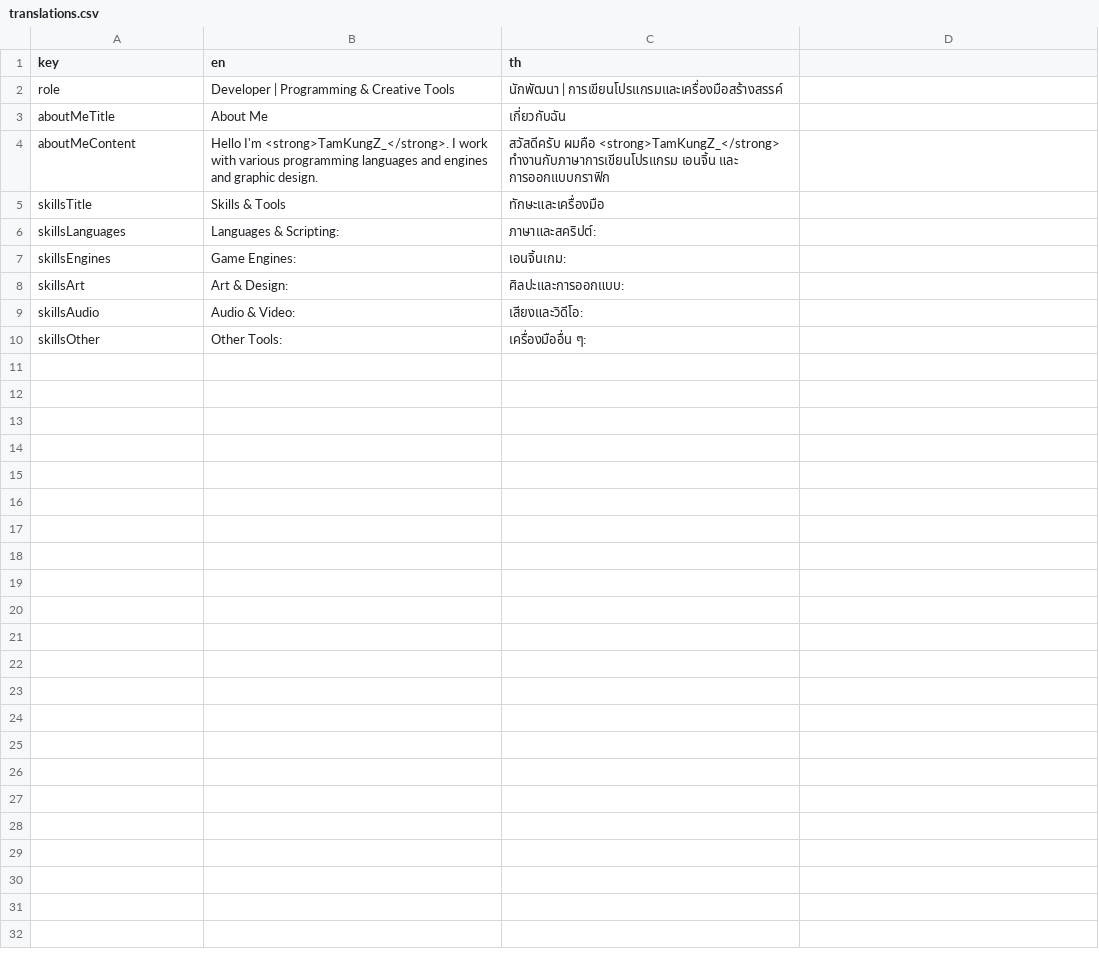
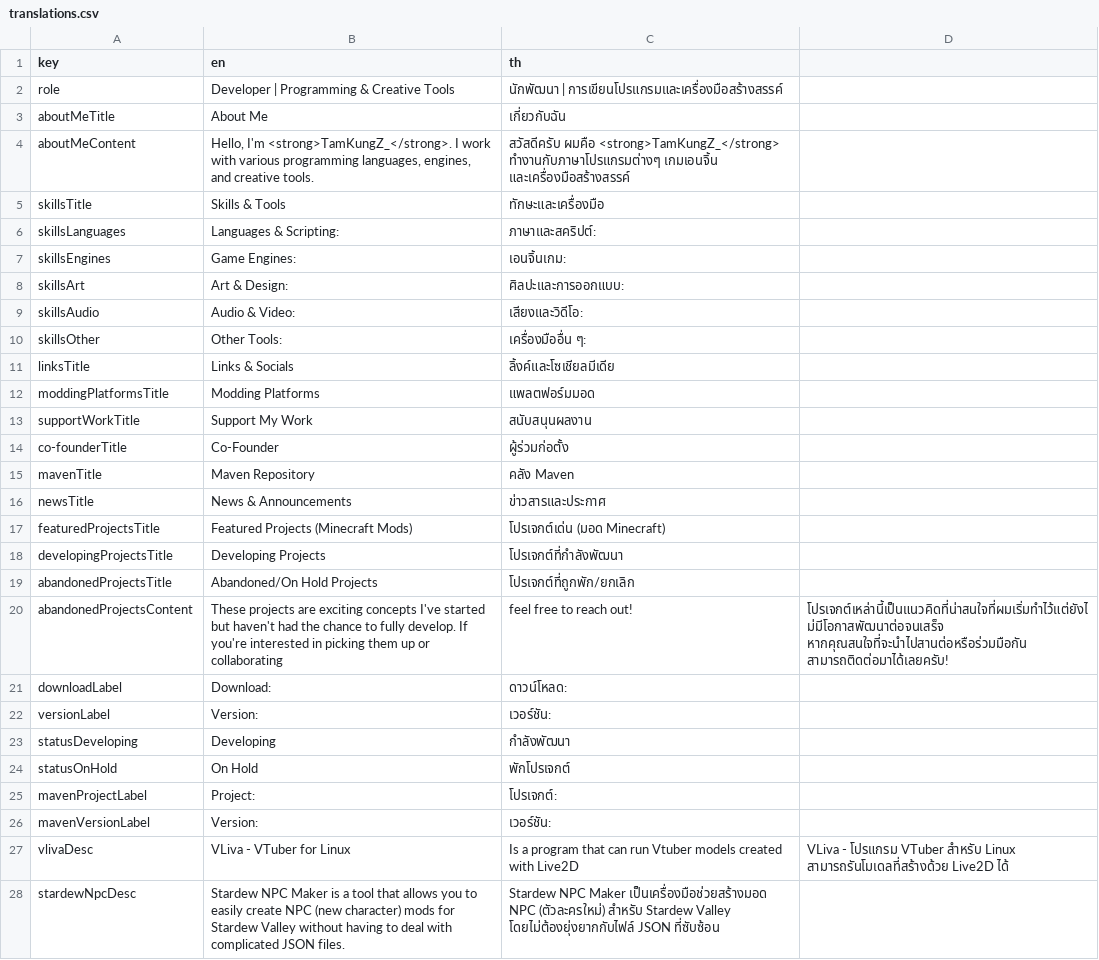
Before and after one commit to TamKungZ/tamkungz.github.io, a CSV file: translations.csv, drawn as a sheet.

Commit message:
Update translations.csv

```diff
--- a/translations.csv
+++ b/translations.csv
@@ -3,3 +3,3 @@ role,Developer | Programming & Creative Tools,นักพัฒนา | กา
 aboutMeTitle,About Me,เกี่ยวกับฉัน
-aboutMeContent,"Hello I'm <strong>TamKungZ_</strong>. I work with various programming languages and engines and graphic design.",สวัสดีครับ ผมคือ <strong>TamKungZ_</strong> ทำงานกับภาษาการเขียนโปรแกรม เอนจิ้น และ การออกแบบกราฟิก
+aboutMeContent,"Hello, I'm <strong>TamKungZ_</strong>. I work with various programming languages, engines, and creative tools.",สวัสดีครับ ผมคือ <strong>TamKungZ_</strong> ทำงานกับภาษาโปรแกรมต่างๆ เกมเอนจิ้น และเครื่องมือสร้างสรรค์
 skillsTitle,Skills & Tools,ทักษะและเครื่องมือ
@@ -10 +10,19 @@ skillsAudio,Audio & Video:,เสียงและวิดีโอ:
 skillsOther,Other Tools:,เครื่องมืออื่น ๆ:
+linksTitle,Links & Socials,ลิ้งค์และโซเชียลมีเดีย
+moddingPlatformsTitle,Modding Platforms,แพลตฟอร์มมอด
+supportWorkTitle,Support My Work,สนับสนุนผลงาน
+co-founderTitle,Co-Founder,ผู้ร่วมก่อตั้ง
+mavenTitle,Maven Repository,คลัง Maven
+newsTitle,News & Announcements,ข่าวสารและประกาศ
+featuredProjectsTitle,Featured Projects (Minecraft Mods),โปรเจกต์เด่น (มอด Minecraft)
+developingProjectsTitle,Developing Projects,โปรเจกต์ที่กำลังพัฒนา
+abandonedProjectsTitle,Abandoned/On Hold Projects,โปรเจกต์ที่ถูกพัก/ยกเลิก
+abandonedProjectsContent,These projects are exciting concepts I've started but haven't had the chance to fully develop. If you're interested in picking them up or collaborating, feel free to reach out!,โปรเจกต์เหล่านี้เป็นแนวคิดที่น่าสนใจที่ผมเริ่มทำไว้แต่ยังไม่มีโอกาสพัฒนาต่อจนเสร็จ หากคุณสนใจที่จะนำไปสานต่อหรือร่วมมือกัน สามารถติดต่อมาได้เลยครับ!
+downloadLabel,Download:,ดาวน์โหลด:
+versionLabel,Version:,เวอร์ชัน:
+statusDeveloping,Developing,กำลังพัฒนา
+statusOnHold,On Hold,พักโปรเจกต์
+mavenProjectLabel,Project:,โปรเจกต์:
+mavenVersionLabel,Version:,เวอร์ชัน:
+vlivaDesc,VLiva - VTuber for Linux, Is a program that can run Vtuber models created with Live2D,VLiva - โปรแกรม VTuber สำหรับ Linux สามารถรันโมเดลที่สร้างด้วย Live2D ได้
+stardewNpcDesc,Stardew NPC Maker is a tool that allows you to easily create NPC (new character) mods for Stardew Valley without having to deal with complicated JSON files.,Stardew NPC Maker เป็นเครื่องมือช่วยสร้างมอด NPC (ตัวละครใหม่) สำหรับ Stardew Valley โดยไม่ต้องยุ่งยากกับไฟล์ JSON ที่ซับซ้อน
```
